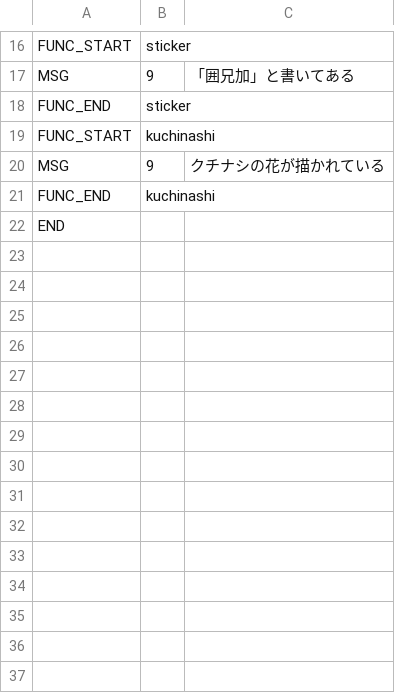
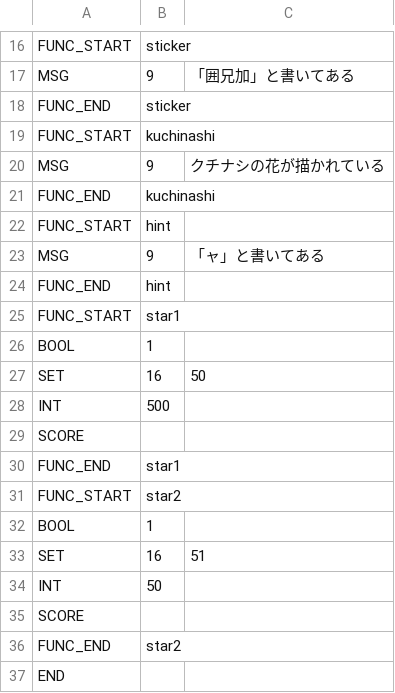
Before and after one commit to syun77/EscEditor6, a CSV file: assets/data/scene005/005.csv, drawn as a sheet; only a part is shown, gaps mark what is left out; the diff names each change by its address in the sheet, - before the commit and + after, or states it on an @@ line.

```diff
--- a/assets/data/scene005/005.csv
+++ b/assets/data/scene005/005.csv
+row 22: FUNC_START | hint
+row 23: MSG | 9 | 「ャ」と書いてある
+row 24: FUNC_END | hint
+row 25: FUNC_START | star1
+row 26: BOOL | 1
+row 27: SET | 16 | 50
+row 28: INT | 500
+row 29: SCORE
+row 30: FUNC_END | star1
+row 31: FUNC_START | star2
+row 32: BOOL | 1
+row 33: SET | 16 | 51
+row 34: INT | 50
+row 35: SCORE
+row 36: FUNC_END | star2
```
Also changed, not shown: assets/data/scene002/002.csv, assets/data/scene003/003.csv, 33 other files.
